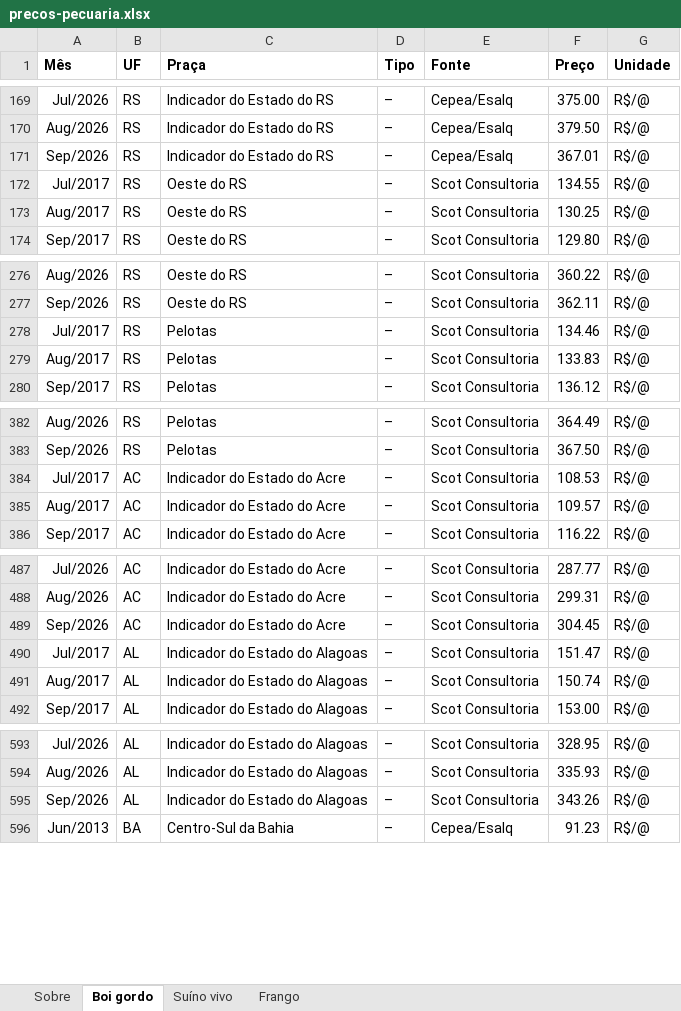
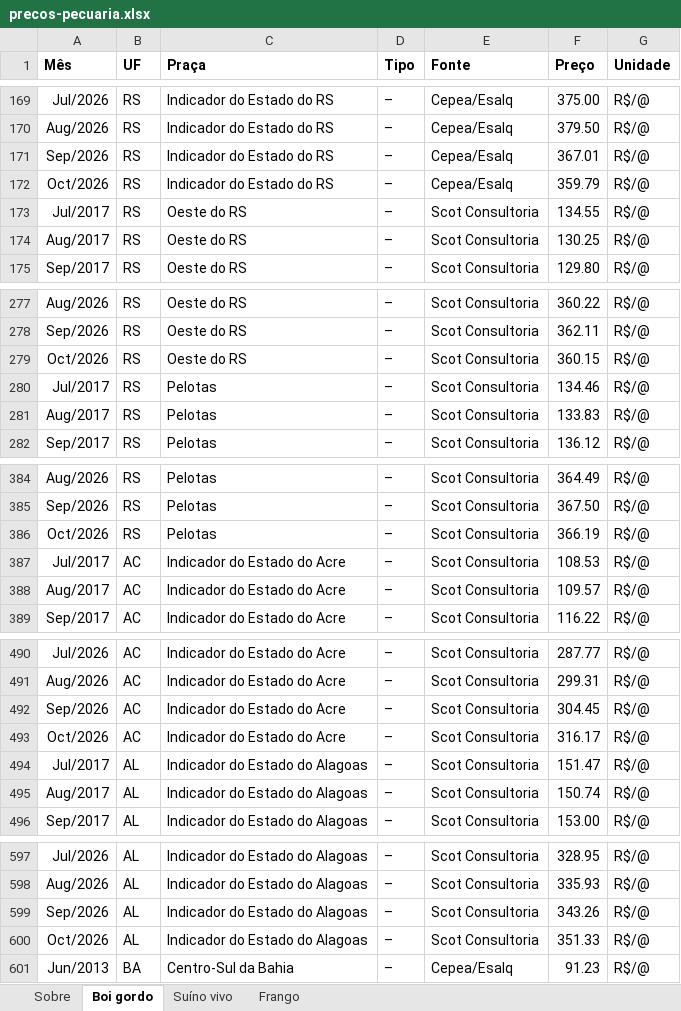
Before and after one commit to FarsulBigData/paineis, an Excel workbook: dados/precos-pecuaria.xlsx, sheet Boi gordo, drawn as a sheet; only a part is shown, gaps mark what is left out; values as stored, in another font and other column widths than the file's, no borders; the diff covers the shown part only; the diff names each change by its address in the sheet, - before the commit and + after, or states it on an @@ line.

```diff
--- a/dados/precos-pecuaria.xlsx (sheet Boi gordo)
+++ b/dados/precos-pecuaria.xlsx (sheet Boi gordo)
+row 172: Oct/2026 | RS | Indicador do Estado do RS | – | Cepea/Esalq | 359.79 | R$/@
+row 279: Oct/2026 | RS | Oeste do RS | – | Scot Consultoria | 360.15 | R$/@
+row 386: Oct/2026 | RS | Pelotas | – | Scot Consultoria | 366.19 | R$/@
+row 493: Oct/2026 | AC | Indicador do Estado do Acre | – | Scot Consultoria | 316.17 | R$/@
+row 600: Oct/2026 | AL | Indicador do Estado do Alagoas | – | Scot Consultoria | 351.33 | R$/@
```
Also changed, not shown: 39 added rows elsewhere in this sheet, sheet Suíno vivo, sheet Frango, sheet Sobre, 5 other files.
